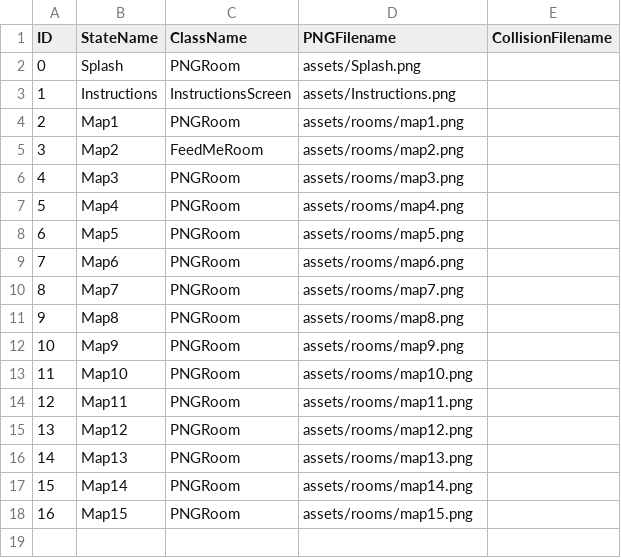
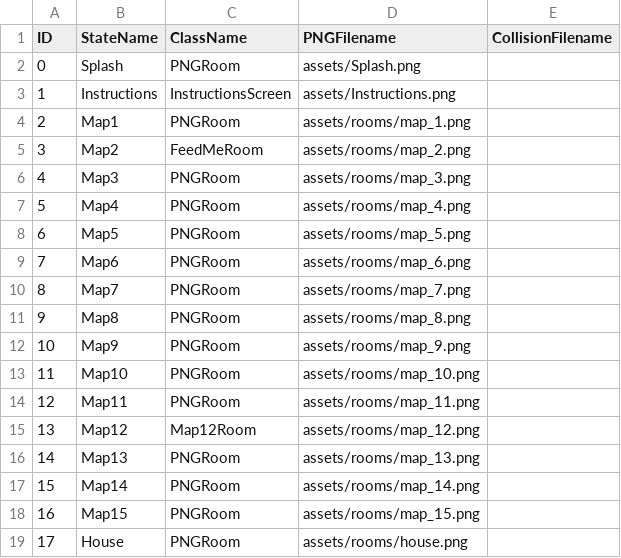
Before and after one commit to majcenean/Streetlamp, a CSV file: data/adventureStates.csv, drawn as a sheet.

```diff
--- a/data/adventureStates.csv
+++ b/data/adventureStates.csv
@@ -3,16 +3,17 @@ ID,StateName,ClassName,PNGFilename,CollisionFilename
 1,Instructions,InstructionsScreen,assets/Instructions.png,
-2,Map1,PNGRoom,assets/rooms/map1.png,
-3,Map2,FeedMeRoom,assets/rooms/map2.png,
-4,Map3,PNGRoom,assets/rooms/map3.png,
-5,Map4,PNGRoom,assets/rooms/map4.png,
-6,Map5,PNGRoom,assets/rooms/map5.png,
-7,Map6,PNGRoom,assets/rooms/map6.png,
-8,Map7,PNGRoom,assets/rooms/map7.png,
-9,Map8,PNGRoom,assets/rooms/map8.png,
-10,Map9,PNGRoom,assets/rooms/map9.png,
-11,Map10,PNGRoom,assets/rooms/map10.png,
-12,Map11,PNGRoom,assets/rooms/map11.png,
-13,Map12,PNGRoom,assets/rooms/map12.png,
-14,Map13,PNGRoom,assets/rooms/map13.png,
-15,Map14,PNGRoom,assets/rooms/map14.png,
-16,Map15,PNGRoom,assets/rooms/map15.png,
+2,Map1,PNGRoom,assets/rooms/map_1.png,
+3,Map2,FeedMeRoom,assets/rooms/map_2.png,
+4,Map3,PNGRoom,assets/rooms/map_3.png,
+5,Map4,PNGRoom,assets/rooms/map_4.png,
+6,Map5,PNGRoom,assets/rooms/map_5.png,
+7,Map6,PNGRoom,assets/rooms/map_6.png,
+8,Map7,PNGRoom,assets/rooms/map_7.png,
+9,Map8,PNGRoom,assets/rooms/map_8.png,
+10,Map9,PNGRoom,assets/rooms/map_9.png,
+11,Map10,PNGRoom,assets/rooms/map_10.png,
+12,Map11,PNGRoom,assets/rooms/map_11.png,
+13,Map12,Map12Room,assets/rooms/map_12.png,
+14,Map13,PNGRoom,assets/rooms/map_13.png,
+15,Map14,PNGRoom,assets/rooms/map_14.png,
+16,Map15,PNGRoom,assets/rooms/map_15.png,
+17,House,PNGRoom,assets/rooms/house.png,
```
Also changed, not shown: data/interactionTable.csv, 34 other files.
